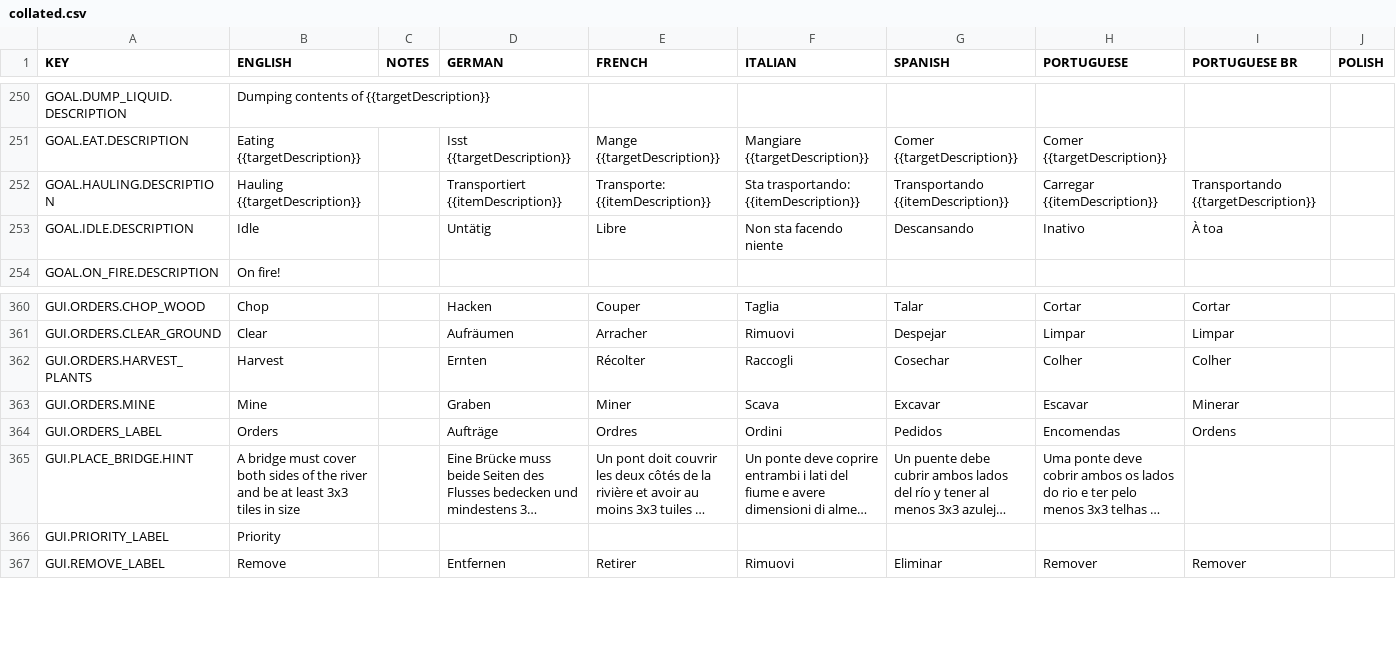
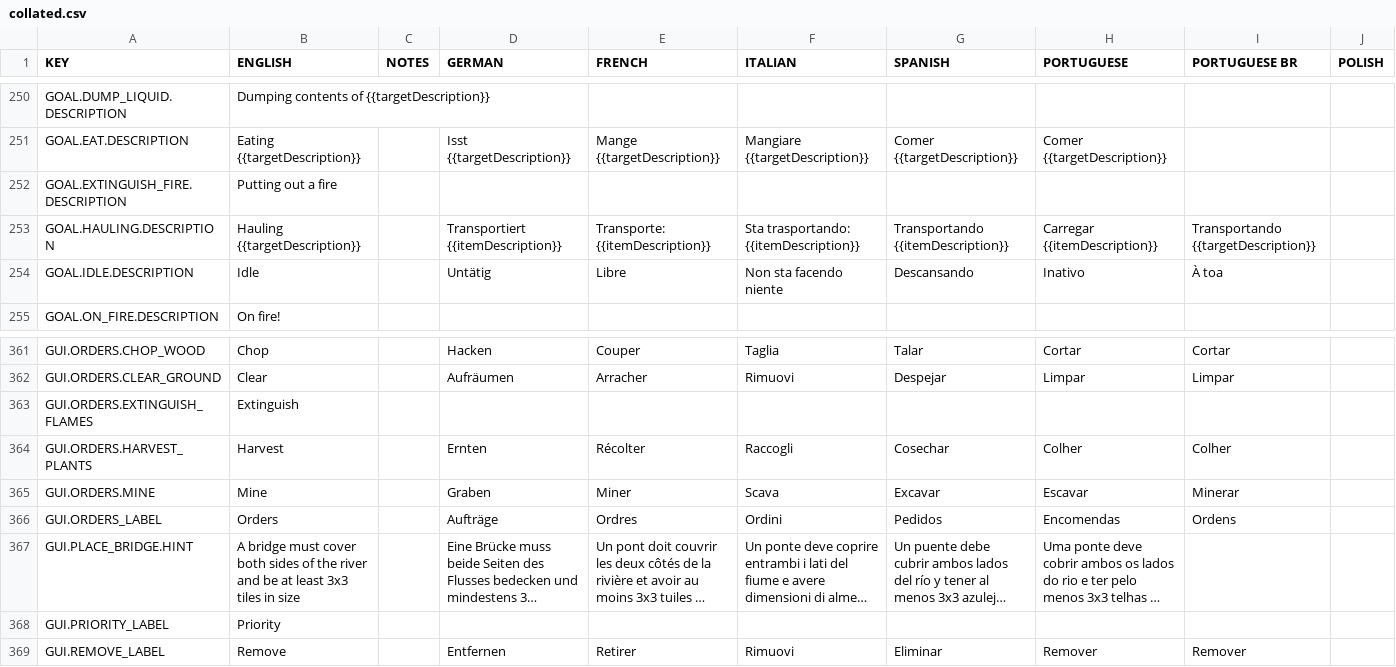
Before and after one commit to rossturner/king-under-the-mountain, a CSV file: core/assets/translations/collated.csv, drawn as a sheet; only a part is shown, gaps mark what is left out; long unchanged cells end in …; rows hold the shown columns only; the diff names each change by its address in the sheet, - before the commit and + after, or states it on an @@ line.

```diff
--- a/core/assets/translations/collated.csv
+++ b/core/assets/translations/collated.csv
+row 252: GOAL.EXTINGUISH_FIRE.DESCRIPTION | Putting out a fire
+row 363: GUI.ORDERS.EXTINGUISH_FLAMES | Extinguish
```
Also changed, not shown: core/mods/base/translations/translations.csv, 38 other files.
